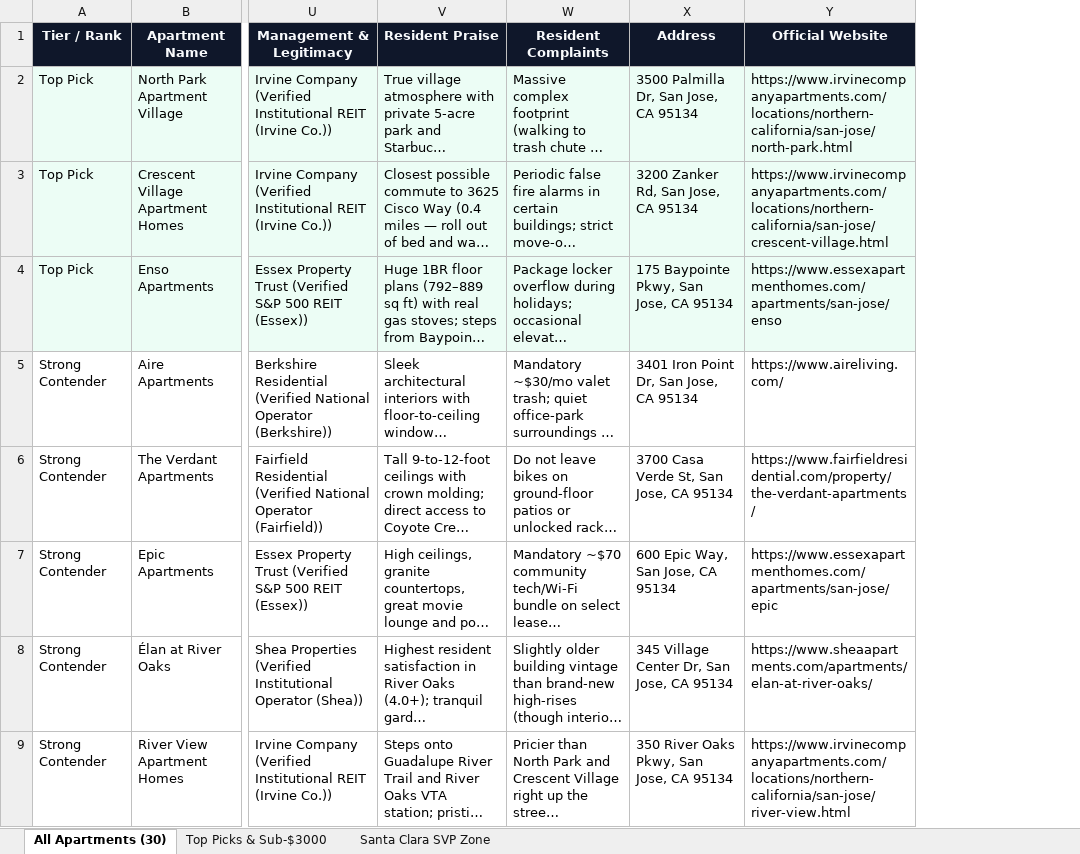
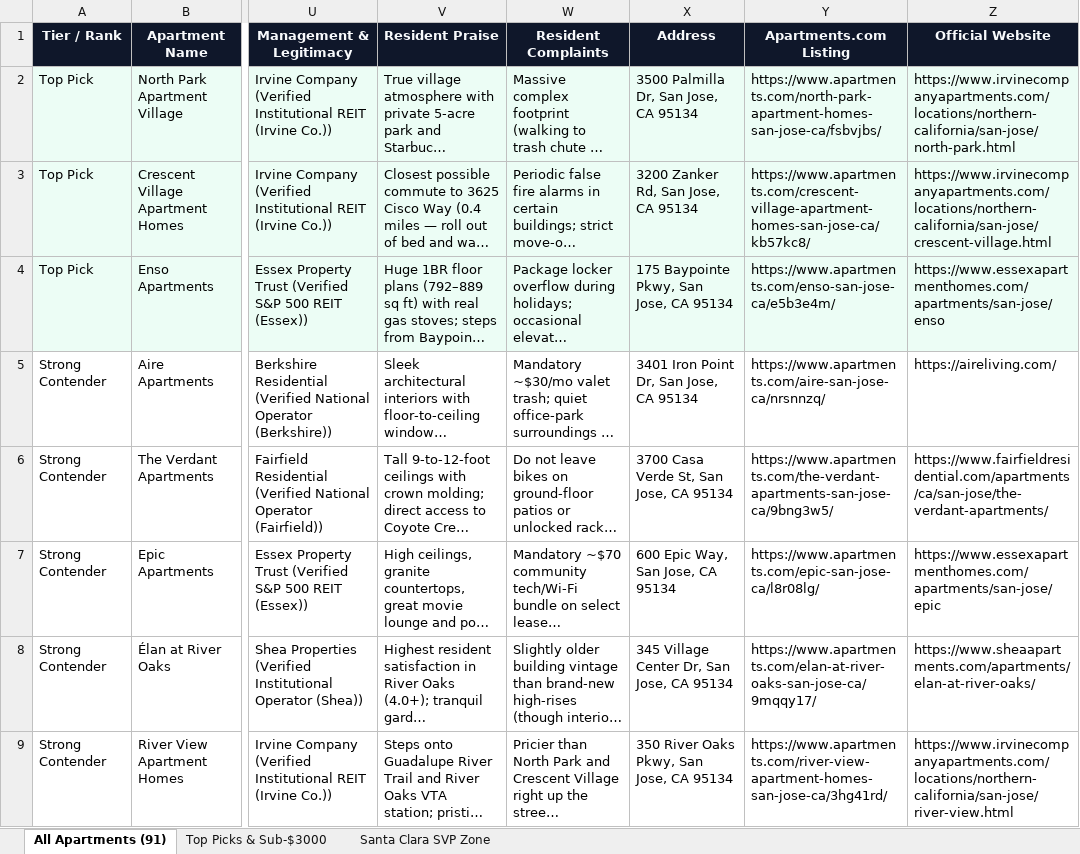
Before and after one commit to AidannM/sj-residence-atlas-95134, an Excel workbook: San_Jose_Apartments_Tracker.xlsx, sheet All Apartments (91), drawn as a sheet; only a part is shown, gaps mark what is left out; long unchanged cells end in …; values as stored, in another font and other column widths than the file's, no borders; addresses are those after the commit; the diff covers the shown part only; the diff names each change by its address in the sheet, - before the commit and + after, or states it on an @@ line.

Commit message:
Fix all 91 official property websites, Apartments.com listing URLs, and Show All Pins two-way toggle

```diff
--- a/San_Jose_Apartments_Tracker.xlsx (sheet All Apartments (91))
+++ b/San_Jose_Apartments_Tracker.xlsx (sheet All Apartments (91))
-sheet tab: All Apartments (30)
+sheet tab: All Apartments (91)
+column Y (Apartments.com Listing), rows 2-9: https://www.apartments.com/north-park-apartment-homes-san-jose-ca/fsbvjbs/ | https://www.apartments.com/crescent-village-apartment-homes-san-jose-ca/kb57kc8/ | https://www.apartments.com/enso-san-jose-ca/e5b3e4m/ | https://www.apartments.com/aire-san-jose-ca/nrsnnzq/ | https://www.apartments.com/the-verdant-apartments-san-jose-ca/9bng3w5/ | https://www.apartments.com/epic-san-jose-ca/l8r08lg/ | https://www.apartments.com/elan-at-river-oaks-san-jose-ca/9mqqy17/ | https://www.apartments.com/river-view-apartment-homes-san-jose-ca/3hg41rd/
-Z5 (Official Website): https://www.aireliving.com/
+Z5 (Official Website): https://aireliving.com/
-Z6 (Official Website): https://www.fairfieldresidential.com/property/the-verdant-apartments/
+Z6 (Official Website): https://www.fairfieldresidential.com/apartments/ca/san-jose/the-verdant-apartments/
```
Also changed, not shown: 73 edited cells elsewhere in this sheet, sheet Top Picks & Sub-$3000, sheet Santa Clara SVP Zone, 7 other files.
